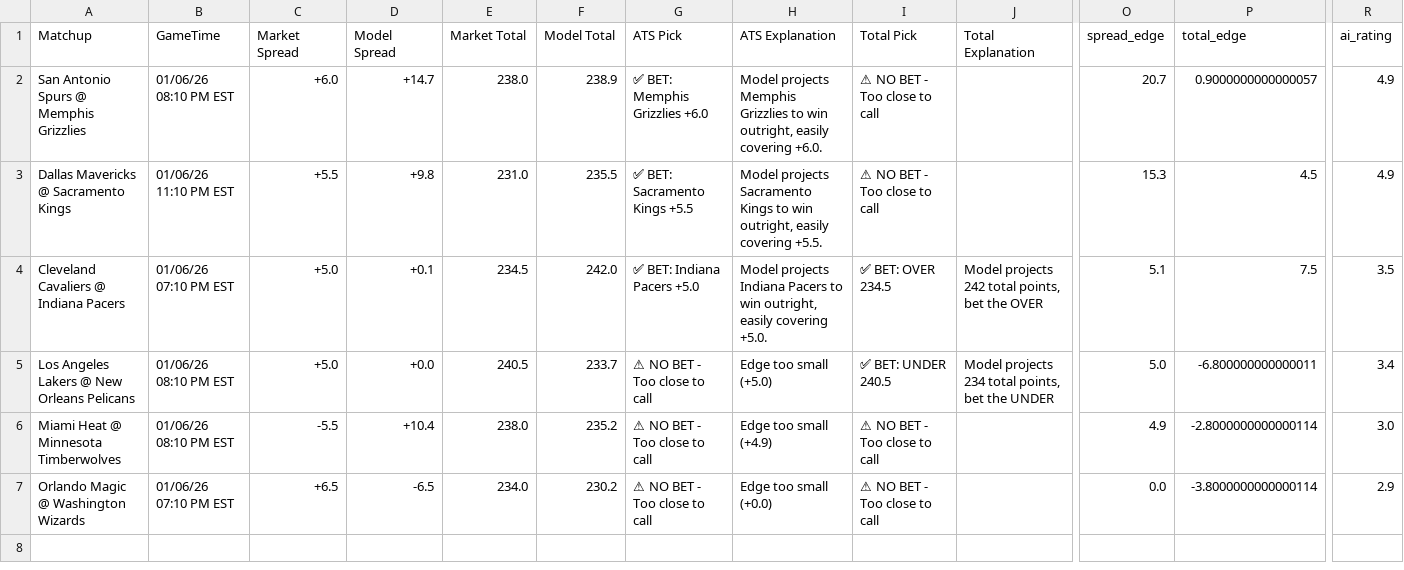
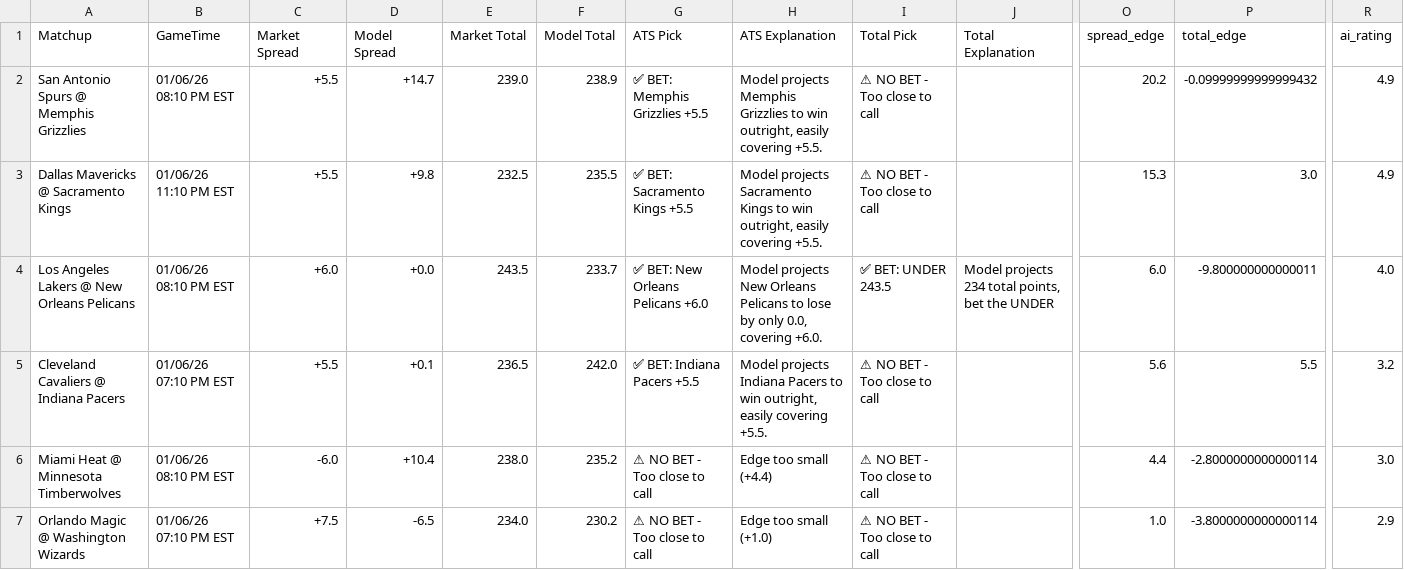
Before and after one commit to BangLetsGetIt/NBA-NCAA-Betting-Models, a CSV file: nba/nba_model_output.csv, drawn as a sheet; only a part is shown, gaps mark what is left out; removed rows and columns are numbered as before the commit, all else as after; rows hold the shown columns only; the diff names each change by its address in the sheet, - before the commit and + after, or states it on an @@ line.

Commit message:
Update model outputs - 2026-01-06 10:01:04

```diff
--- a/nba/nba_model_output.csv
+++ b/nba/nba_model_output.csv
-C2 (Market Spread): +6.0
+C2 (Market Spread): +5.5
-E2 (Market Total): 238.0
+E2 (Market Total): 239.0
-G2 (ATS Pick): ✅ BET: Memphis Grizzlies +6.0
+G2 (ATS Pick): ✅ BET: Memphis Grizzlies +5.5
-H2 (ATS Explanation): …easily covering +6.0.
+H2 (ATS Explanation): …easily covering +5.5.
-O2 (spread_edge): 20.7
+O2 (spread_edge): 20.2
-P2 (total_edge): 0.9000000000000057
+P2 (total_edge): -0.09999999999999432
-E3 (Market Total): 231.0
+E3 (Market Total): 232.5
-P3 (total_edge): 4.5
+P3 (total_edge): 3.0
+row 4: Los Angeles Lakers @ New Orleans Pelicans | 01/06/26 08:10 PM EST | +6.0 | +0.0 | 243.5 | 233.7 | ✅ BET: New Orleans Pelicans +6.0 | Model projects New Orleans Pelicans to lose by only 0.0, covering +6.0. | ✅ BET: UNDER 243.5 | Model projects 234 total points, bet the UNDER | 6.0 | -9.800000000000011 | 4.0
-C5 (Market Spread): +5.0
+C5 (Market Spread): +5.5
-E5 (Market Total): 234.5
+E5 (Market Total): 236.5
-G5 (ATS Pick): ✅ BET: Indiana Pacers +5.0
+G5 (ATS Pick): ✅ BET: Indiana Pacers +5.5
-H5 (ATS Explanation): …easily covering +5.0.
+H5 (ATS Explanation): …easily covering +5.5.
-I5 (Total Pick): ✅ BET: OVER 234.5
+I5 (Total Pick): ⚠ NO BET - Too close to call
-J5 (Total Explanation): Model projects 242 total points, bet the OVER
+J5 (Total Explanation): (empty)
-O5 (spread_edge): 5.1
+O5 (spread_edge): 5.6
-P5 (total_edge): 7.5
+P5 (total_edge): 5.5
-R5 (ai_rating): 3.5
+R5 (ai_rating): 3.2
-row 5: Los Angeles Lakers @ New Orleans Pelicans | 01/06/26 08:10 PM EST | +5.0 | +0.0 | 240.5 | 233.7 | ⚠ NO BET - Too close to call | Edge too small (+5.0) | ✅ BET: UNDER 240.5 | Model projects 234 total points, bet the UNDER | 5.0 | -6.800000000000011 | 3.4
-C6 (Market Spread): -5.5
+C6 (Market Spread): -6.0
-H6 (ATS Explanation): Edge too small (+4.9)
+H6 (ATS Explanation): Edge too small (+4.4)
-O6 (spread_edge): 4.9
+O6 (spread_edge): 4.4
-C7 (Market Spread): +6.5
+C7 (Market Spread): +7.5
-H7 (ATS Explanation): Edge too small (+0.0)
+H7 (ATS Explanation): Edge too small (+1.0)
-O7 (spread_edge): 0.0
+O7 (spread_edge): 1.0
```
Also changed, not shown: 3 other files.
